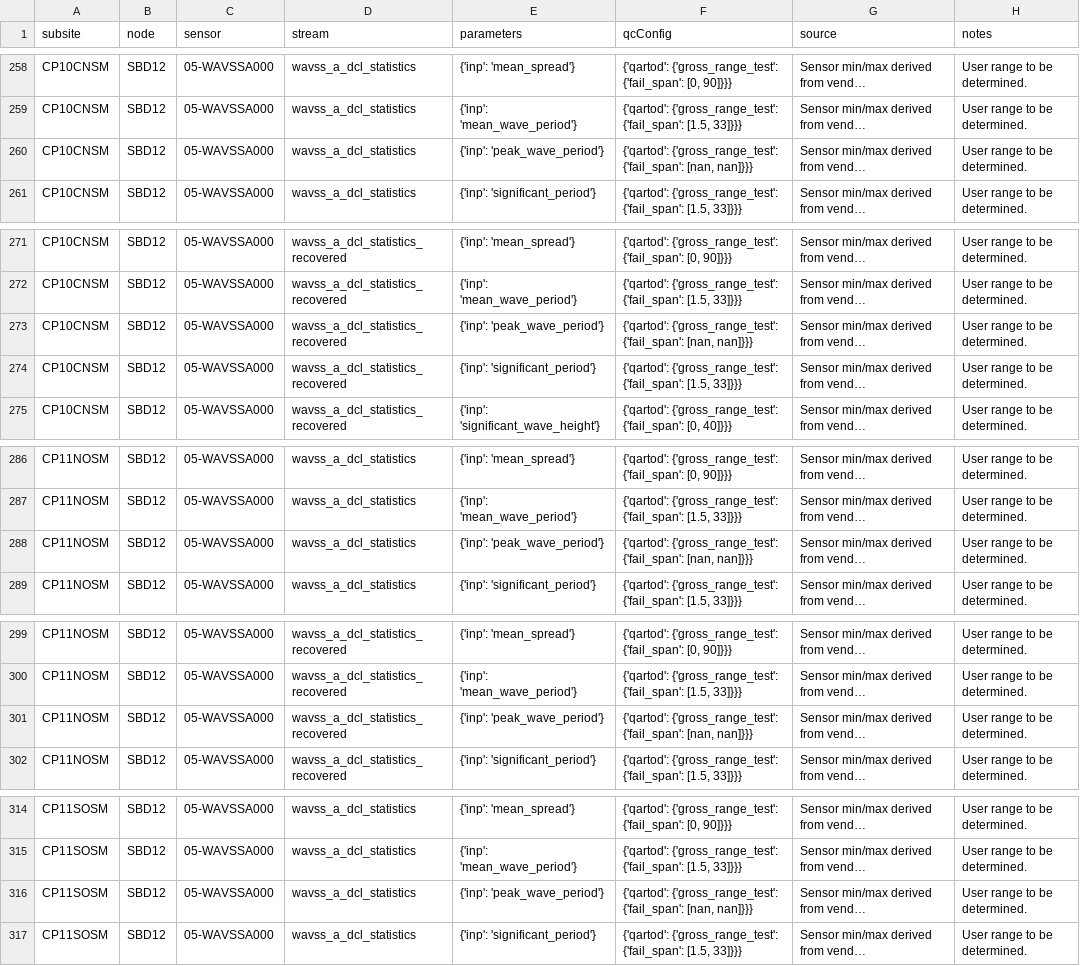
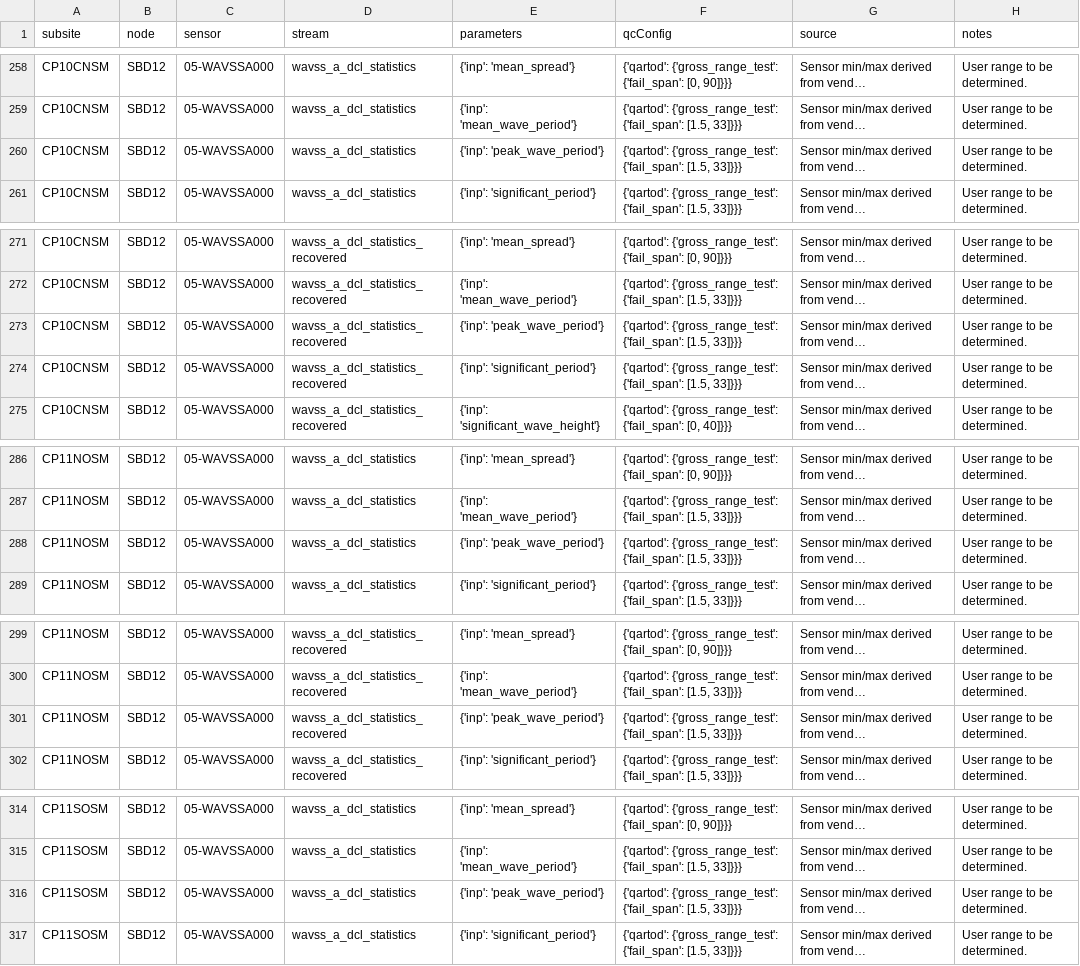
Before and after one commit to oceanobservatories/qc-lookup, a CSV file: qartod/wavss/wavss_qartod_gross_range_test_values.csv, drawn as a sheet; only a part is shown, gaps mark what is left out; long unchanged cells end in …; the diff covers the shown part only; the diff names each change by its address in the sheet, - before the commit and + after, or states it on an @@ line.

Commit message:
Update wavss_qartod_gross_range_test_values.csv
Fixed nans in fail range for MAB WAVSS peak wave period values

```diff
--- a/qartod/wavss/wavss_qartod_gross_range_test_values.csv
+++ b/qartod/wavss/wavss_qartod_gross_range_test_values.csv
-F260 (qcConfig): …{'gross_range_test': {'fail_span': [nan, nan]}}}
+F260 (qcConfig): …{'gross_range_test': {'fail_span': [1.5, 33]}}}
-F273 (qcConfig): …{'gross_range_test': {'fail_span': [nan, nan]}}}
+F273 (qcConfig): …{'gross_range_test': {'fail_span': [1.5, 33]}}}
-F288 (qcConfig): …{'gross_range_test': {'fail_span': [nan, nan]}}}
+F288 (qcConfig): …{'gross_range_test': {'fail_span': [1.5, 33]}}}
-F301 (qcConfig): …{'gross_range_test': {'fail_span': [nan, nan]}}}
+F301 (qcConfig): …{'gross_range_test': {'fail_span': [1.5, 33]}}}
-F316 (qcConfig): …{'gross_range_test': {'fail_span': [nan, nan]}}}
+F316 (qcConfig): …{'gross_range_test': {'fail_span': [1.5, 33]}}}
```
Also changed, not shown: 1 edited cell elsewhere in this file.
